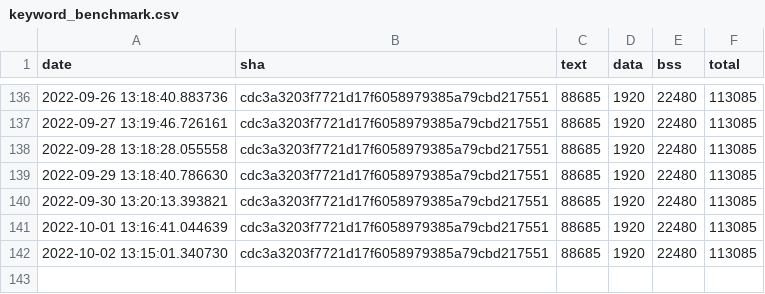
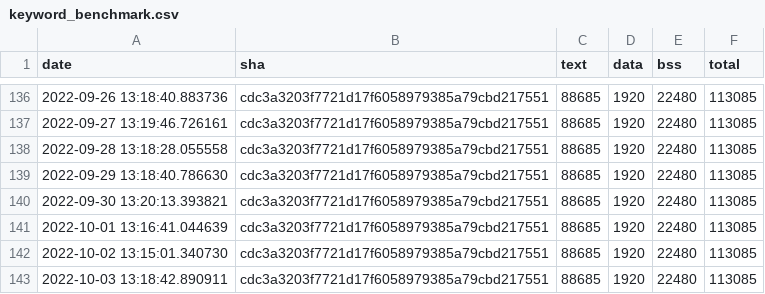
Before and after one commit to jwithers/tflite-micro, a CSV file: data/continuous_builds/size_profiling/linux_x86_64_release/keyword_benchmark.csv, drawn as a sheet; only a part is shown, gaps mark what is left out.

Commit message:
Automated binary size log update

```diff
--- a/data/continuous_builds/size_profiling/linux_x86_64_release/keyword_benchmark.csv
+++ b/data/continuous_builds/size_profiling/linux_x86_64_release/keyword_benchmark.csv
@@ -142 +142,2 @@ date,sha,text,data,bss,total
 2022-10-02 13:15:01.340730,cdc3a3203f7721d17f6058979385a79cbd217551,88685,1920,22480,113085
+2022-10-03 13:18:42.890911,cdc3a3203f7721d17f6058979385a79cbd217551,88685,1920,22480,113085
```
Also changed, not shown: data/continuous_builds/size_profiling/linux_x86_64_release/baseline_memory_footprint.csv, data/continuous_builds/size_profiling/linux_x86_64_release/interpreter_memory_footprint.csv, 3 other files.
